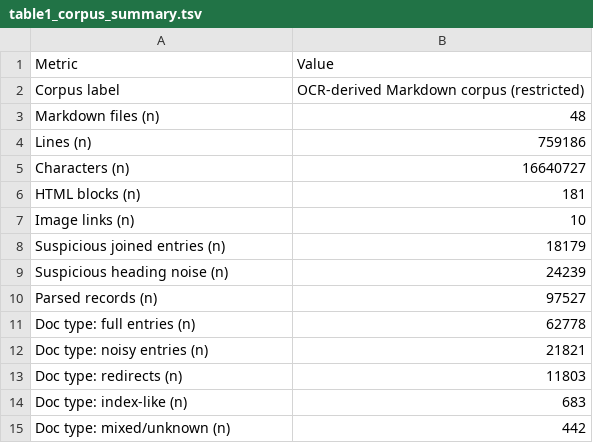
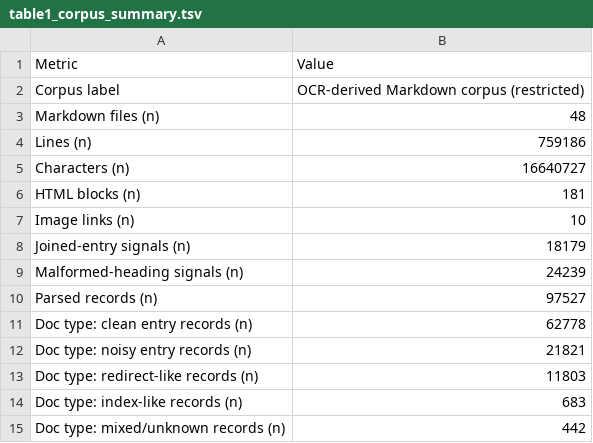
Before and after one commit to Zhenghongwei11/zyfjdcd-p1-public-derivatives, a TSV file: results/manuscript/table1_corpus_summary.tsv, drawn as a sheet.

Commit message:
Synchronize derived evidence for v1.0.8

```diff
--- a/results/manuscript/table1_corpus_summary.tsv
+++ b/results/manuscript/table1_corpus_summary.tsv
@@ -7,9 +7,9 @@ HTML blocks (n)	181
 Image links (n)	10
-Suspicious joined entries (n)	18179
-Suspicious heading noise (n)	24239
+Joined-entry signals (n)	18179
+Malformed-heading signals (n)	24239
 Parsed records (n)	97527
-Doc type: full entries (n)	62778
-Doc type: noisy entries (n)	21821
-Doc type: redirects (n)	11803
-Doc type: index-like (n)	683
-Doc type: mixed/unknown (n)	442
+Doc type: clean entry records (n)	62778
+Doc type: noisy entry records (n)	21821
+Doc type: redirect-like records (n)	11803
+Doc type: index-like records (n)	683
+Doc type: mixed/unknown records (n)	442
```
